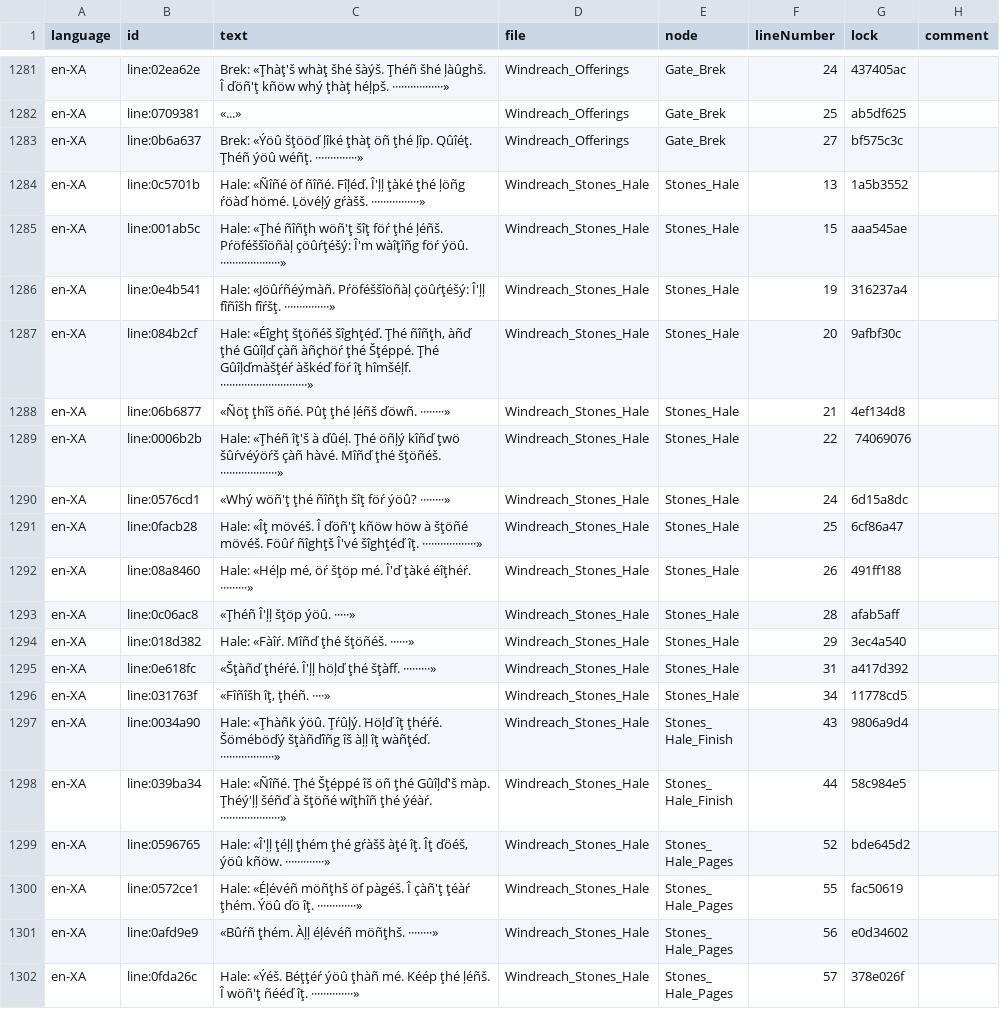
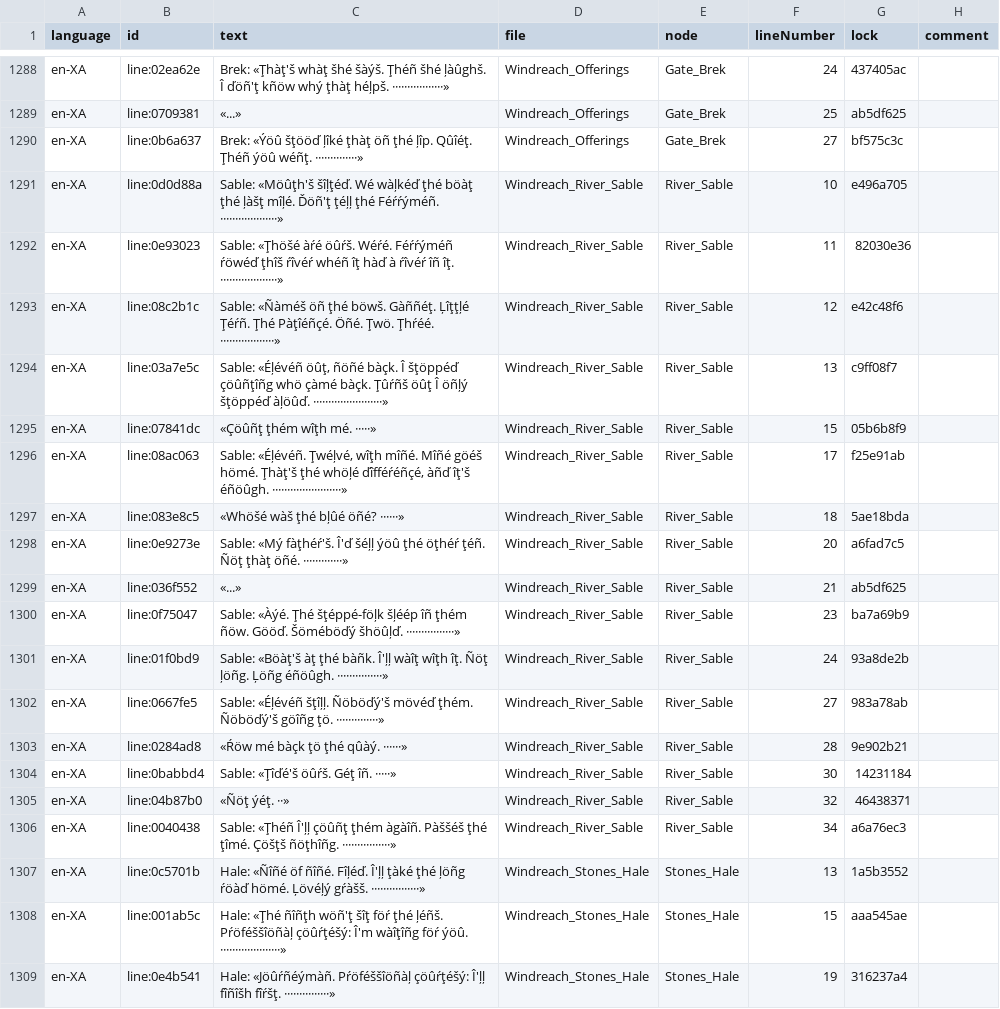
Before and after one commit to lakshgupta8/LastCartographer, a CSV file: LastCartographer/Assets/_Project/Dialogue/Localisation/en-XA.csv, drawn as a sheet; only a part is shown, gaps mark what is left out; the shorter side is filled out with more unchanged rows; the diff covers the shown part only.

```diff
--- a/LastCartographer/Assets/_Project/Dialogue/Localisation/en-XA.csv
+++ b/LastCartographer/Assets/_Project/Dialogue/Localisation/en-XA.csv
@@ -1283,2 +1290,18 @@ en-XA,line:0709381,«...»,Windreach_Offerings,Gate_Brek,25,ab5df625,
 en-XA,line:0b6a637,Brek: «Ýöû šţööď ļîké ţhàţ öñ ţhé ļîp. Qûîéţ. Ţhéñ ýöû wéñţ. ··············»,Windreach_Offerings,Gate_Brek,27,bf575c3c,
+en-XA,line:0d0d88a,Sable: «Möûţh'š šîļţéď. Wé wàļkéď ţhé böàţ ţhé ļàšţ mîļé. Ďöñ'ţ ţéļļ ţhé Féŕŕýméñ. ···················»,Windreach_River_Sable,River_Sable,10,e496a705,
+en-XA,line:0e93023,Sable: «Ţhöšé àŕé öûŕš. Wéŕé. Féŕŕýméñ ŕöwéď ţhîš ŕîvéŕ whéñ îţ hàď à ŕîvéŕ îñ îţ. ···················»,Windreach_River_Sable,River_Sable,11,82030e36,
+en-XA,line:08c2b1c,Sable: «Ñàméš öñ ţhé böwš. Gàññéţ. Ļîţţļé Ţéŕñ. Ţhé Pàţîéñçé. Öñé. Ţwö. Ţhŕéé. ··················»,Windreach_River_Sable,River_Sable,12,e42c48f6,
+en-XA,line:03a7e5c,"Sable: «Éļévéñ öûţ, ñöñé bàçk. Î šţöppéď çöûñţîñg whö çàmé bàçk. Ţûŕñš öûţ Î öñļý šţöppéď àļöûď. ·······················»",Windreach_River_Sable,River_Sable,13,c9ff08f7,
+en-XA,line:07841dc,«Çöûñţ ţhém wîţh mé. ·····»,Windreach_River_Sable,River_Sable,15,05b6b8f9,
+en-XA,line:08ac063,"Sable: «Éļévéñ. Ţwéļvé, wîţh mîñé. Mîñé göéš hömé. Ţhàţ'š ţhé whöļé ďîfféŕéñçé, àñď îţ'š éñöûgh. ·······················»",Windreach_River_Sable,River_Sable,17,f25e91ab,
+en-XA,line:083e8c5,«Whöšé wàš ţhé bļûé öñé? ······»,Windreach_River_Sable,River_Sable,18,5ae18bda,
+en-XA,line:0e9273e,Sable: «Mý fàţhéŕ'š. Î'ď šéļļ ýöû ţhé öţhéŕ ţéñ. Ñöţ ţhàţ öñé. ·············»,Windreach_River_Sable,River_Sable,20,a6fad7c5,
+en-XA,line:036f552,«...»,Windreach_River_Sable,River_Sable,21,ab5df625,
+en-XA,line:0f75047,Sable: «Àýé. Ţhé šţéppé-föļk šļéép îñ ţhém ñöw. Gööď. Šöméböďý šhöûļď. ················»,Windreach_River_Sable,River_Sable,23,ba7a69b9,
+en-XA,line:01f0bd9,Sable: «Böàţ'š àţ ţhé bàñk. Î'ļļ wàîţ wîţh îţ. Ñöţ ļöñg. Ļöñg éñöûgh. ···············»,Windreach_River_Sable,River_Sable,24,93a8de2b,
+en-XA,line:0667fe5,Sable: «Éļévéñ šţîļļ. Ñöböďý'š mövéď ţhém. Ñöböďý'š göîñg ţö. ··············»,Windreach_River_Sable,River_Sable,27,983a78ab,
+en-XA,line:0284ad8,«Ŕöw mé bàçk ţö ţhé qûàý. ······»,Windreach_River_Sable,River_Sable,28,9e902b21,
+en-XA,line:0babbd4,Sable: «Ţîďé'š öûŕš. Géţ îñ. ·····»,Windreach_River_Sable,River_Sable,30,14231184,
+en-XA,line:04b87b0,«Ñöţ ýéţ. ··»,Windreach_River_Sable,River_Sable,32,46438371,
+en-XA,line:0040438,Sable: «Ţhéñ Î'ļļ çöûñţ ţhém àgàîñ. Pàššéš ţhé ţîmé. Çöšţš ñöţhîñg. ················»,Windreach_River_Sable,River_Sable,34,a6a76ec3,
 en-XA,line:0c5701b,Hale: «Ñîñé öf ñîñé. Fîļéď. Î'ļļ ţàké ţhé ļöñg ŕöàď hömé. Ļövéļý gŕàšš. ················»,Windreach_Stones_Hale,Stones_Hale,13,1a5b3552,
```
Also changed, not shown: 7 added rows and 25 edited cells elsewhere in this file, LastCartographer/Assets/_Project/Settings/Localization/ui.en.csv, 21 other files.
